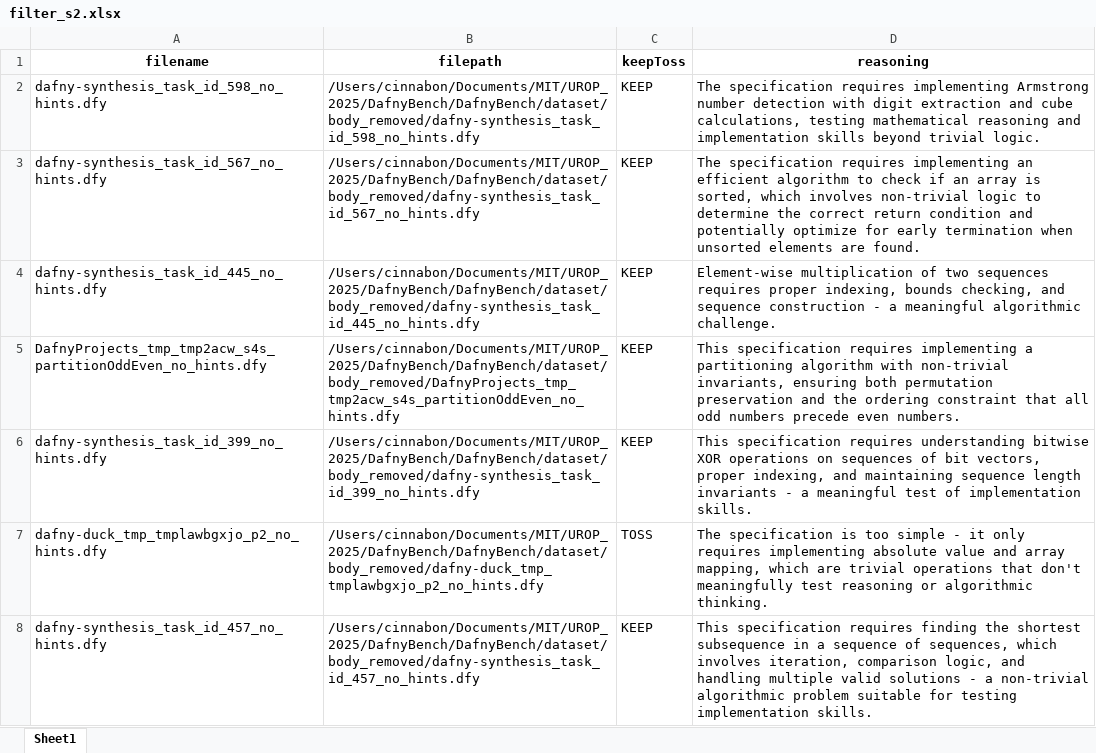
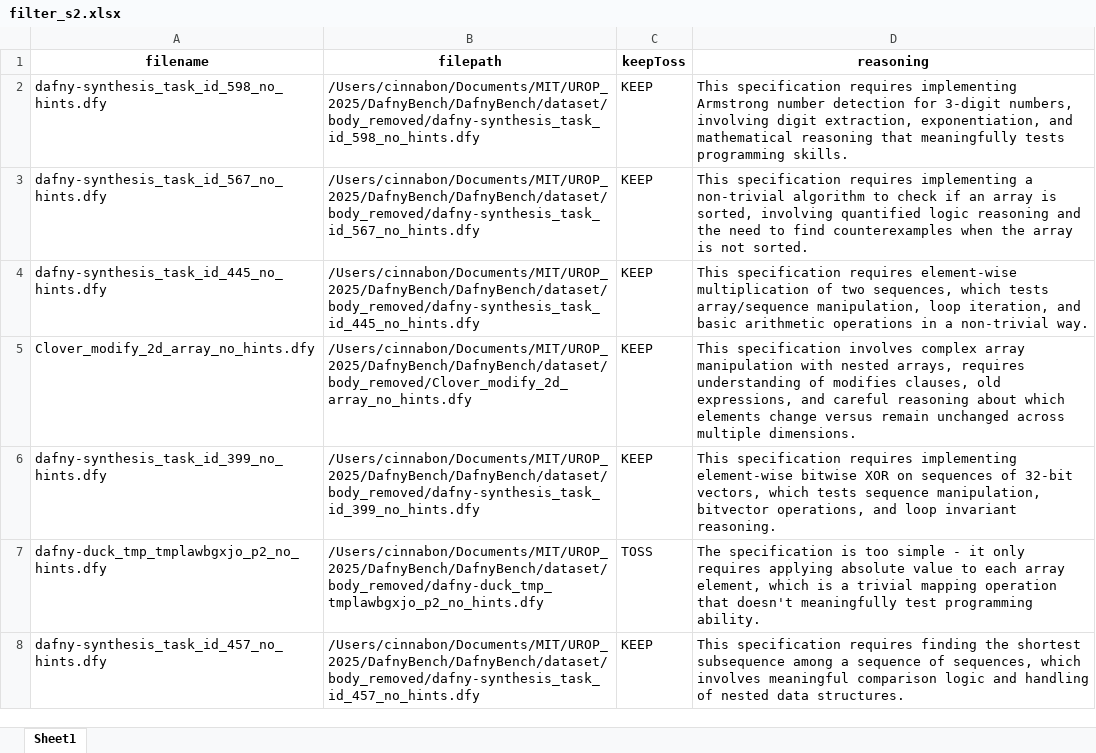
Before and after one commit to MirMXZhao/Dafny_Specs_Quality_Filtration, an Excel workbook: filtration_pipeline/results/filter_s2.xlsx, sheet Sheet1, drawn as a sheet; only a part is shown; values as stored, in another font and other column widths than the file's, no borders; the diff covers the shown part only; the diff names each change by its address in the sheet, - before the commit and + after, or states it on an @@ line.

```diff
--- a/filtration_pipeline/results/filter_s2.xlsx (sheet Sheet1)
+++ b/filtration_pipeline/results/filter_s2.xlsx (sheet Sheet1)
-D2 (reasoning): The specification requires implementing Armstrong number detection with digit extraction and cube calculations, testing mathematical reasoning and implementation skills beyond trivial logic.
+D2 (reasoning): This specification requires implementing Armstrong number detection for 3-digit numbers, involving digit extraction, exponentiation, and mathematical reasoning that meaningfully tests programming skills.
-D3 (reasoning): The specification requires implementing an efficient algorithm to check if an array is sorted, which involves non-trivial logic to determine the correct return condition and potentially optimize for early termination when unsorted elements are found.
+D3 (reasoning): This specification requires implementing a non-trivial algorithm to check if an array is sorted, involving quantified logic reasoning and the need to find counterexamples when the array is not sorted.
-D4 (reasoning): Element-wise multiplication of two sequences requires proper indexing, bounds checking, and sequence construction - a meaningful algorithmic challenge.
+D4 (reasoning): This specification requires element-wise multiplication of two sequences, which tests array/sequence manipulation, loop iteration, and basic arithmetic operations in a non-trivial way.
-A5 (filename): DafnyProjects_tmp_tmp2acw_s4s_partitionOddEven_no_hints.dfy
+A5 (filename): Clover_modify_2d_array_no_hints.dfy
-B5 (filepath): /Users/cinnabon/Documents/MIT/UROP_2025/DafnyBench/DafnyBench/dataset/body_removed/DafnyProjects_tmp_tmp2acw_s4s_partitionOddEven_no_hints.dfy
+B5 (filepath): /Users/cinnabon/Documents/MIT/UROP_2025/DafnyBench/DafnyBench/dataset/body_removed/Clover_modify_2d_array_no_hints.dfy
-D5 (reasoning): This specification requires implementing a partitioning algorithm with non-trivial invariants, ensuring both permutation preservation and the ordering constraint that all odd numbers precede even numbers.
+D5 (reasoning): This specification involves complex array manipulation with nested arrays, requires understanding of modifies clauses, old expressions, and careful reasoning about which elements change versus remain unchanged across multiple dimensions.
-D6 (reasoning): …specification requires understanding bitwise XOR operations on sequences of bit vectors, proper indexing, and maintaining sequence length invariants - a meaningful test of implementation skills.
+D6 (reasoning): …specification requires implementing element-wise bitwise XOR on sequences of 32-bit vectors, which tests sequence manipulation, bitvector operations, and loop invariant reasoning.
-D7 (reasoning): …only requires implementing absolute value and array mapping, which are trivial operations that don't meaningfully test reasoning or algorithmic thinking.
+D7 (reasoning): …only requires applying absolute value to each array element, which is a trivial mapping operation that doesn't meaningfully test programming ability.
-D8 (reasoning): …shortest subsequence in a sequence of sequences, which involves iteration, comparison logic, and handling multiple valid solutions - a non-trivial algorithmic problem suitable for testing implementation skills.
+D8 (reasoning): …shortest subsequence among a sequence of sequences, which involves meaningful comparison logic and handling of nested data structures.
```
Also changed, not shown: 186 added rows and 3 edited cells elsewhere in this sheet, filtration_pipeline/results/count_s3.xlsx, filtration_pipeline/results/filter_s1.xlsx, 19 other files.
